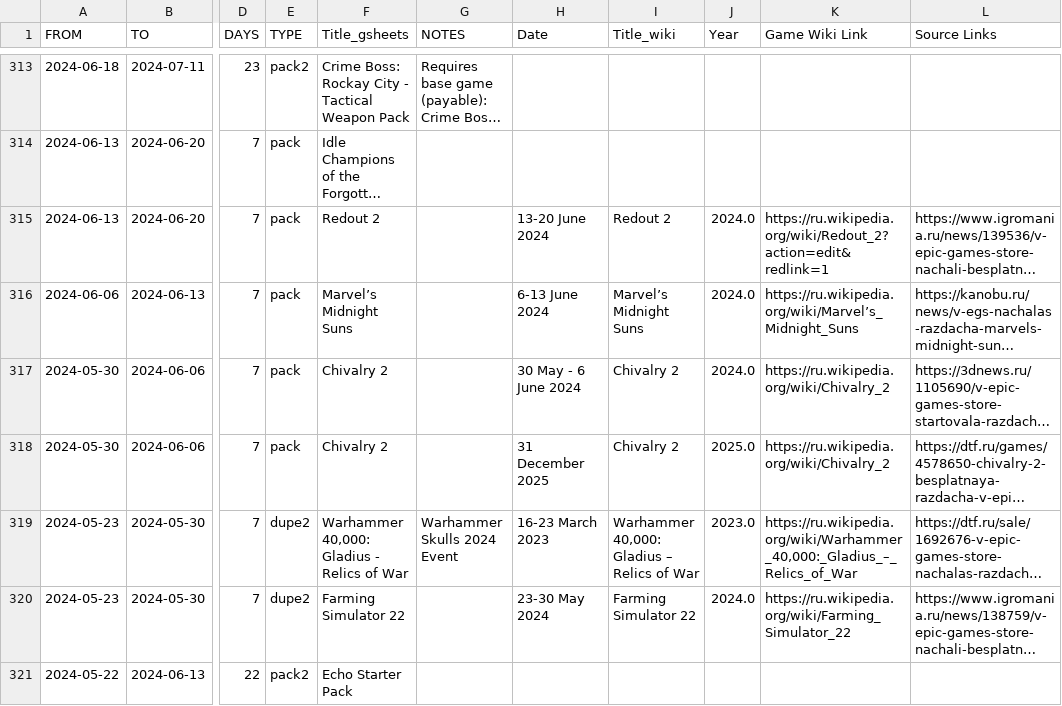
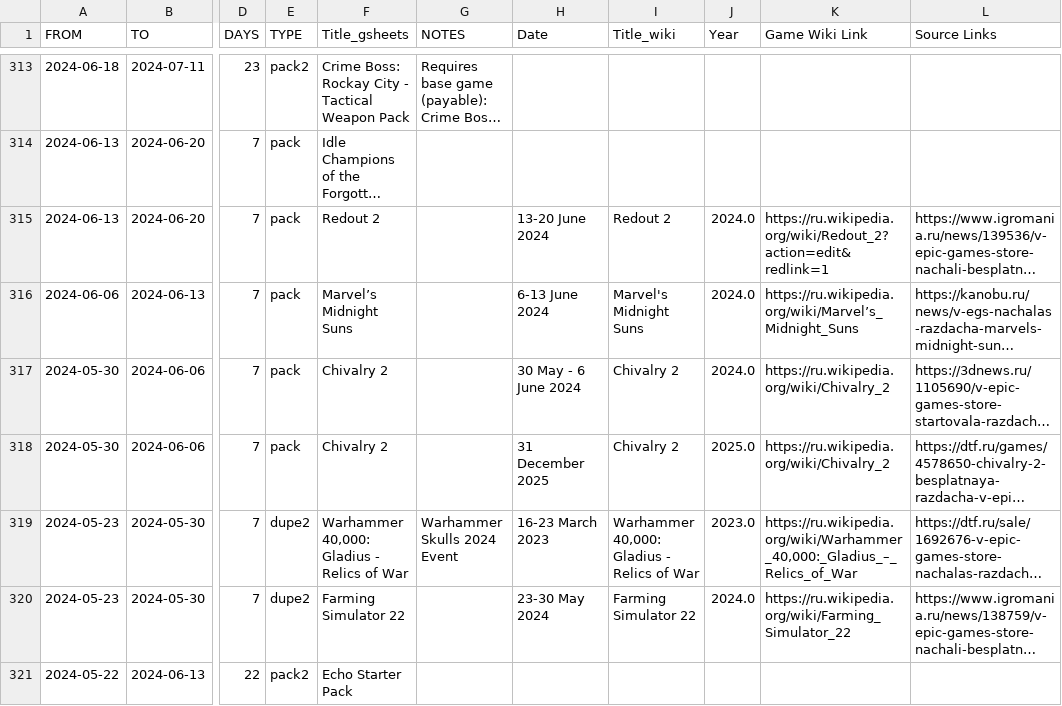
Before and after one commit to dylanbay11/EGS_project, a CSV file: data/cleaned_merged_data.csv, drawn as a sheet; only a part is shown, gaps mark what is left out; long unchanged cells end in …; the diff covers the shown part only; the diff names each change by its address in the sheet, - before the commit and + after, or states it on an @@ line.

Commit message:
Update data pipeline scripts to support dynamic dates and rolling cache
Implemented dynamic file paths with date prefix in wiki_scraper.py and update downstream dependent scripts to dynamically retrieve latest valid file. Added data validation before saving the dataset, preserving the most recent 2 backups automatically and discarding corrupt scrapes without mutating older data.

```diff
--- a/data/cleaned_merged_data.csv
+++ b/data/cleaned_merged_data.csv
-I316 (Title_wiki): Marvel’s Midnight Suns
+I316 (Title_wiki): Marvel's Midnight Suns
-I319 (Title_wiki): Warhammer 40,000: Gladius – Relics of War
+I319 (Title_wiki): Warhammer 40,000: Gladius - Relics of War
```
Also changed, not shown: 41 edited cells elsewhere in this file, 4 other files.
